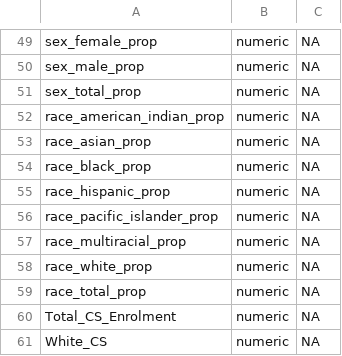
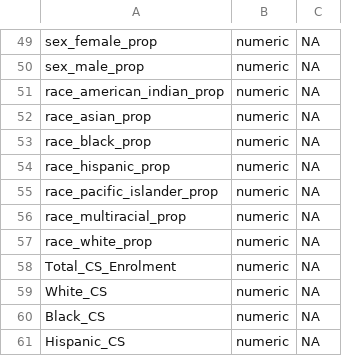
Before and after one commit to osomoai/k12-cs-course-pipeline-analysis, a CSV file: data_dictionary.csv, drawn as a sheet; only a part is shown, gaps mark what is left out; the shorter side is filled out with more unchanged rows; the diff names each change by its address in the sheet, - before the commit and + after, or states it on an @@ line.

Commit message:
Basic data dictionary

```diff
--- a/data_dictionary.csv
+++ b/data_dictionary.csv
-row 51: sex_total_prop | numeric | NA
-row 59: race_total_prop | numeric | NA
```
